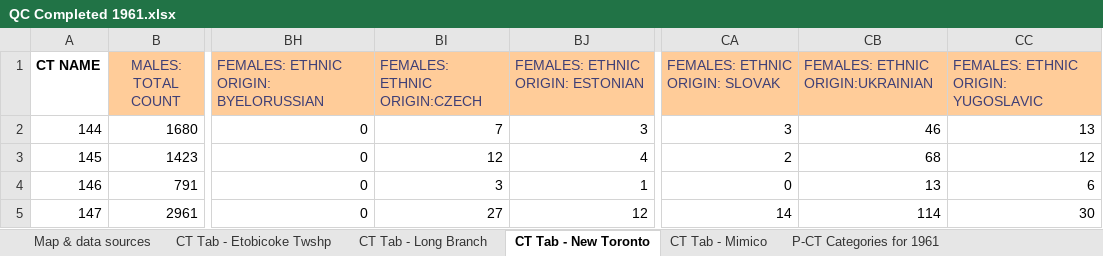
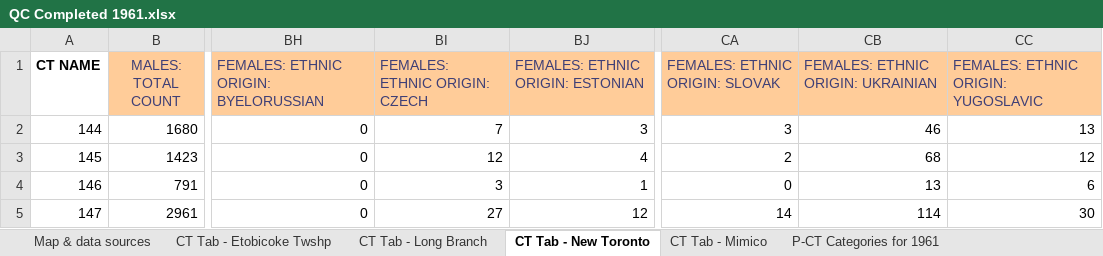
Before and after one commit to Picturedigits/etobicoke, an Excel workbook: census-data/QC Completed 1961.xlsx, sheet CT Tab - New Toronto, drawn as a sheet; only a part is shown, gaps mark what is left out; values as stored, in another font and other column widths than the file's, no borders; the diff names each change by its address in the sheet, - before the commit and + after, or states it on an @@ line.

```diff
--- a/census-data/QC Completed 1961.xlsx (sheet CT Tab - New Toronto)
+++ b/census-data/QC Completed 1961.xlsx (sheet CT Tab - New Toronto)
-BI1: FEMALES: ETHNIC ORIGIN:CZECH
+BI1: FEMALES: ETHNIC ORIGIN: CZECH
-CB1: FEMALES: ETHNIC ORIGIN:UKRAINIAN
+CB1: FEMALES: ETHNIC ORIGIN: UKRAINIAN
```
Also changed, not shown: 8 other files.
